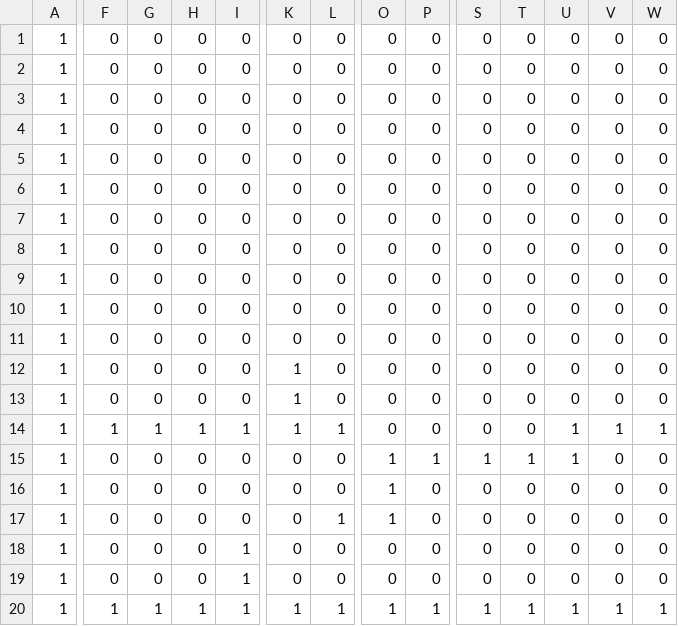
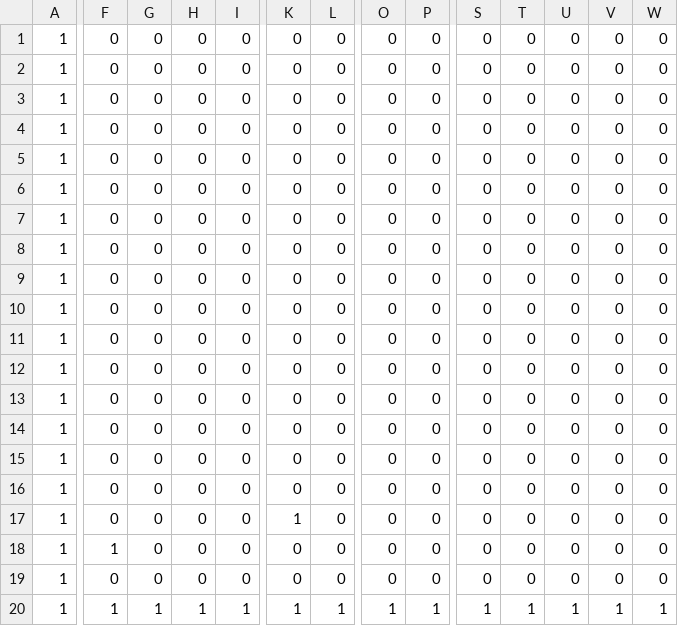
Before and after one commit to cho-yohan/AL3_KamataEngine3D, a CSV file: DirectXGame/Resources/blocks.csv, drawn as a sheet; only a part is shown, gaps mark what is left out; the diff covers the shown part only; the diff names each change by its address in the sheet, - before the commit and + after, or states it on an @@ line.

```diff
--- a/DirectXGame/Resources/blocks.csv
+++ b/DirectXGame/Resources/blocks.csv
-K12:K14: 1
+K12:K14: 0
-F14: 1
+F14: 0
-G14: 1
+G14: 0
-H14: 1
+H14: 0
-I14: 1
+I14: 0
-L14: 1
+L14: 0
-U14:U15: 1
+U14:U15: 0
-V14: 1
+V14: 0
-W14: 1
+W14: 0
-O15:O17: 1
+O15:O17: 0
-P15: 1
+P15: 0
-S15: 1
+S15: 0
-T15: 1
+T15: 0
-K17: 0
+K17: 1
-L17: 1
+L17: 0
-F18: 0
+F18: 1
-I18:I19: 1
+I18:I19: 0
```
Also changed, not shown: 5 edited cells elsewhere in this file, 9 other files.
